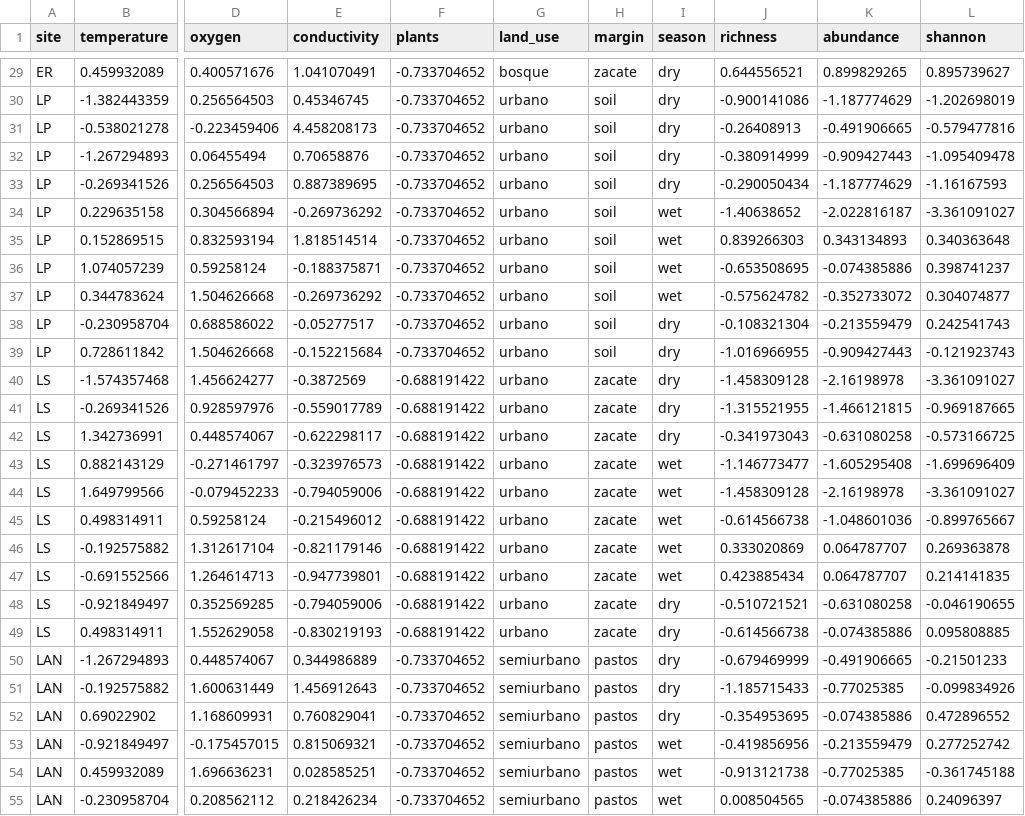
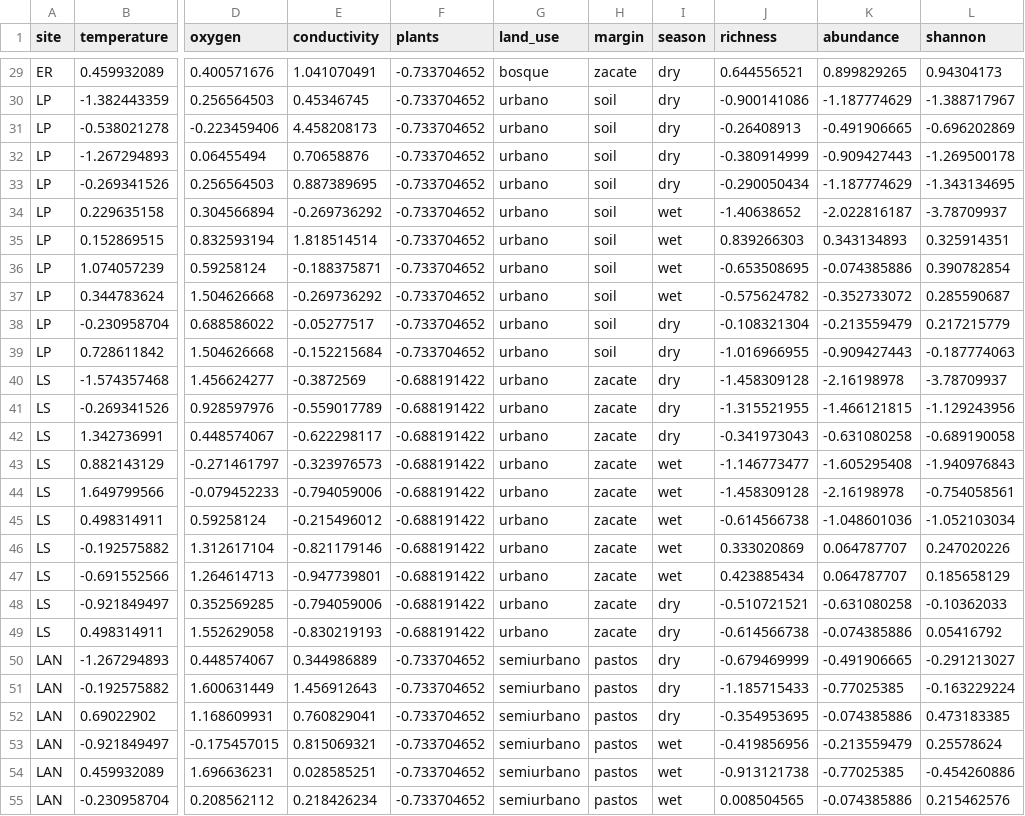
Before and after one commit to PEGutierrezF/Course_Multivariate_Stat_for_Ecological_Data, a CSV file: data/RDA_environmetal_standart.csv, drawn as a sheet; only a part is shown, gaps mark what is left out; the diff covers the shown part only; the diff names each change by its address in the sheet, - before the commit and + after, or states it on an @@ line.

```diff
--- a/data/RDA_environmetal_standart.csv
+++ b/data/RDA_environmetal_standart.csv
-L29 (shannon): 0.895739627
+L29 (shannon): 0.94304173
-L30 (shannon): -1.202698019
+L30 (shannon): -1.388717967
-L31 (shannon): -0.579477816
+L31 (shannon): -0.696202869
-L32 (shannon): -1.095409478
+L32 (shannon): -1.269500178
-L33 (shannon): -1.16167593
+L33 (shannon): -1.343134695
-L34 (shannon): -3.361091027
+L34 (shannon): -3.78709937
-L35 (shannon): 0.340363648
+L35 (shannon): 0.325914351
-L36 (shannon): 0.398741237
+L36 (shannon): 0.390782854
-L37 (shannon): 0.304074877
+L37 (shannon): 0.285590687
-L38 (shannon): 0.242541743
+L38 (shannon): 0.217215779
-L39 (shannon): -0.121923743
+L39 (shannon): -0.187774063
-L40 (shannon): -3.361091027
+L40 (shannon): -3.78709937
-L41 (shannon): -0.969187665
+L41 (shannon): -1.129243956
-L42 (shannon): -0.573166725
+L42 (shannon): -0.689190058
-L43 (shannon): -1.699696409
+L43 (shannon): -1.940976843
-L44 (shannon): -3.361091027
+L44 (shannon): -0.754058561
-L45 (shannon): -0.899765667
+L45 (shannon): -1.052103034
-L46 (shannon): 0.269363878
+L46 (shannon): 0.247020226
-L47 (shannon): 0.214141835
+L47 (shannon): 0.185658129
-L48 (shannon): -0.046190655
+L48 (shannon): -0.10362033
-L49 (shannon): 0.095808885
+L49 (shannon): 0.05416792
-L50 (shannon): -0.21501233
+L50 (shannon): -0.291213027
-L51 (shannon): -0.099834926
+L51 (shannon): -0.163229224
-L52 (shannon): 0.472896552
+L52 (shannon): 0.473183385
-L53 (shannon): 0.277252742
+L53 (shannon): 0.25578624
-L54 (shannon): -0.361745188
+L54 (shannon): -0.454260886
-L55 (shannon): 0.24096397
+L55 (shannon): 0.215462576
```
Also changed, not shown: 31 edited cells elsewhere in this file, 2 other files.
